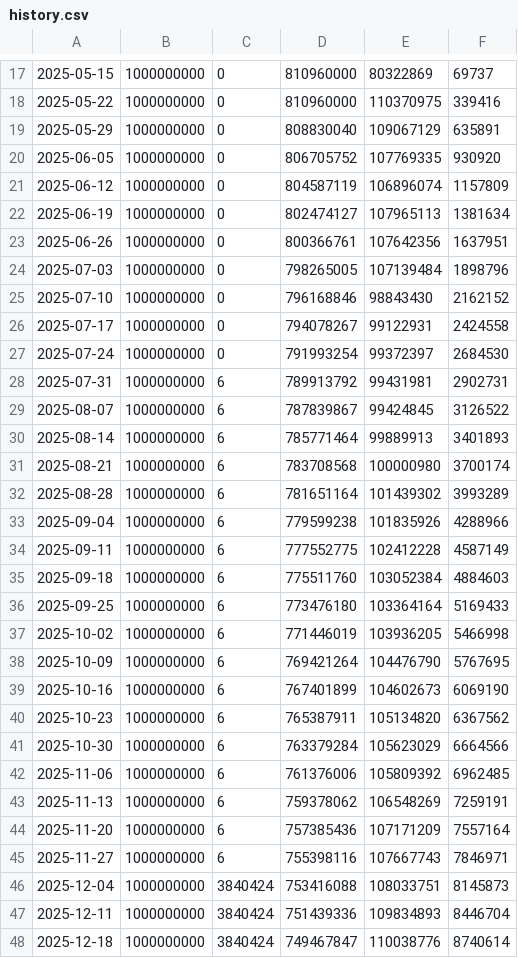
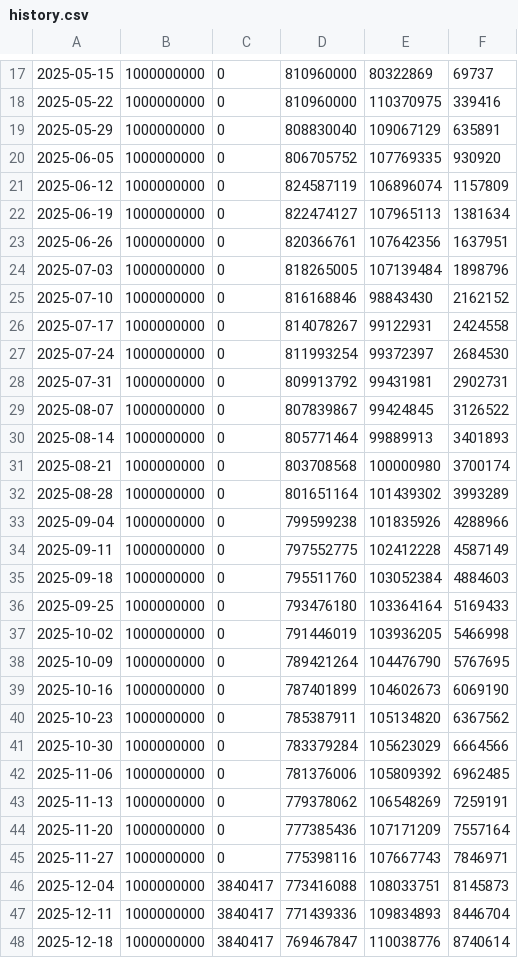
Before and after one commit to rim95dev/nxpc, a CSV file: src/data/history.csv, drawn as a sheet; only a part is shown, gaps mark what is left out; the diff covers the shown part only; the diff names each change by its address in the sheet, - before the commit and + after, or states it on an @@ line.

```diff
--- a/src/data/history.csv
+++ b/src/data/history.csv
-D21: 804587119
+D21: 824587119
-D22: 802474127
+D22: 822474127
-D23: 800366761
+D23: 820366761
-D24: 798265005
+D24: 818265005
-D25: 796168846
+D25: 816168846
-D26: 794078267
+D26: 814078267
-D27: 791993254
+D27: 811993254
-C28:C45: 6
+C28:C45: 0
-D28: 789913792
+D28: 809913792
-D29: 787839867
+D29: 807839867
-D30: 785771464
+D30: 805771464
-D31: 783708568
+D31: 803708568
-D32: 781651164
+D32: 801651164
-D33: 779599238
+D33: 799599238
-D34: 777552775
+D34: 797552775
-D35: 775511760
+D35: 795511760
-D36: 773476180
+D36: 793476180
-D37: 771446019
+D37: 791446019
-D38: 769421264
+D38: 789421264
-D39: 767401899
+D39: 787401899
-D40: 765387911
+D40: 785387911
-D41: 763379284
+D41: 783379284
-D42: 761376006
+D42: 781376006
-D43: 759378062
+D43: 779378062
-D44: 757385436
+D44: 777385436
-D45: 755398116
+D45: 775398116
-C46:C48: 3840424
+C46:C48: 3840417
-D46: 753416088
+D46: 773416088
-D47: 751439336
+D47: 771439336
-D48: 749467847
+D48: 769467847
```
Also changed, not shown: 1 added row, 1 removed row and 72 edited cells elsewhere in this file, 17 other files.
